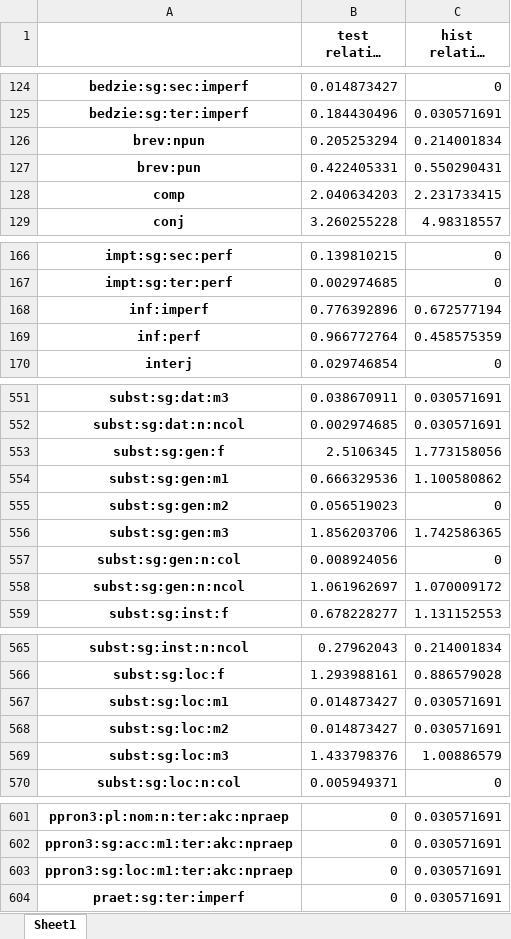
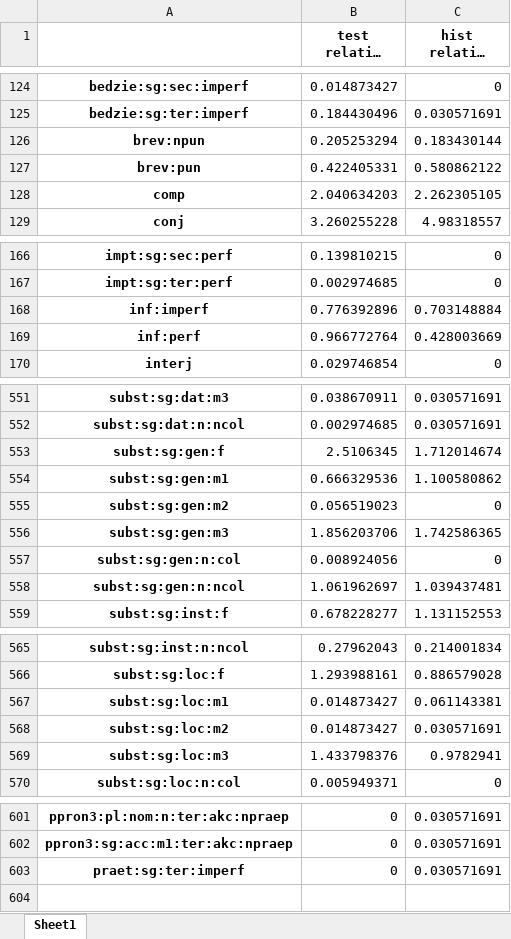
Before and after one commit to Turtilla/swe-ma-thesis, an Excel workbook: data/ngram_stats/xpos_onegrams.xlsx, sheet Sheet1, drawn as a sheet; only a part is shown, gaps mark what is left out; long unchanged cells end in …; values as stored, in another font and other column widths than the file's, no borders; the diff covers the shown part only; the diff names each change by its address in the sheet, - before the commit and + after, or states it on an @@ line.

```diff
--- a/data/ngram_stats/xpos_onegrams.xlsx (sheet Sheet1)
+++ b/data/ngram_stats/xpos_onegrams.xlsx (sheet Sheet1)
-C126 (hist relative (%)): 0.214001834
+C126 (hist relative (%)): 0.183430144
-C127 (hist relative (%)): 0.550290431
+C127 (hist relative (%)): 0.580862122
-C128 (hist relative (%)): 2.231733415
+C128 (hist relative (%)): 2.262305105
-C168 (hist relative (%)): 0.672577194
+C168 (hist relative (%)): 0.703148884
-C169 (hist relative (%)): 0.458575359
+C169 (hist relative (%)): 0.428003669
-C553 (hist relative (%)): 1.773158056
+C553 (hist relative (%)): 1.712014674
-C558 (hist relative (%)): 1.070009172
+C558 (hist relative (%)): 1.039437481
-C567 (hist relative (%)): 0.030571691
+C567 (hist relative (%)): 0.061143381
-C569 (hist relative (%)): 1.00886579
+C569 (hist relative (%)): 0.9782941
-row 603: ppron3:sg:loc:m1:ter:akc:npraep | 0 | 0.030571691
```
Also changed, not shown: 7 edited cells elsewhere in this sheet, data/ngram_stats/upos_bigrams.xlsx, data/ngram_stats/upos_onegrams.xlsx, 4 other files.
